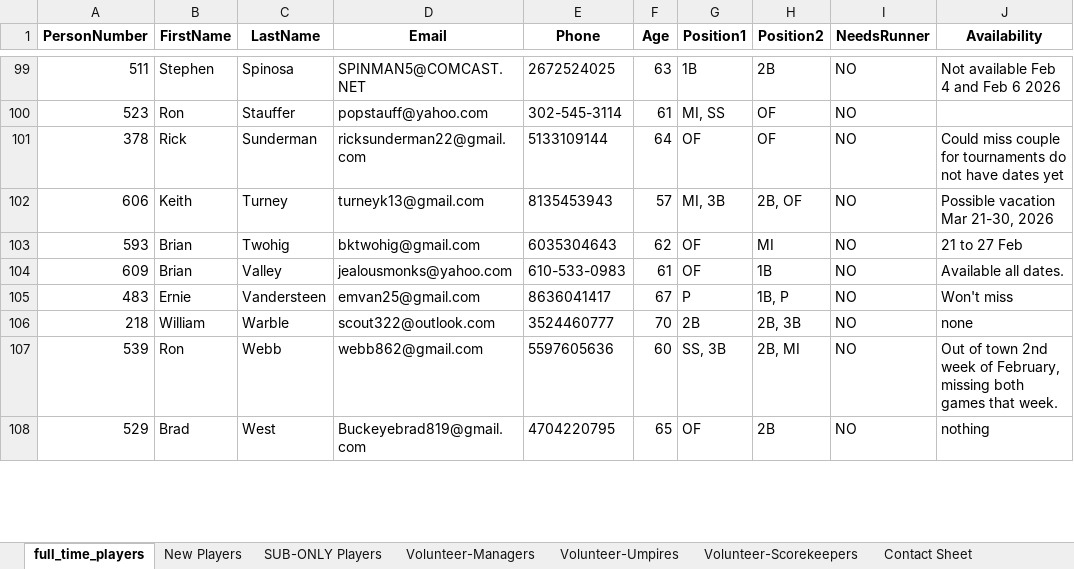
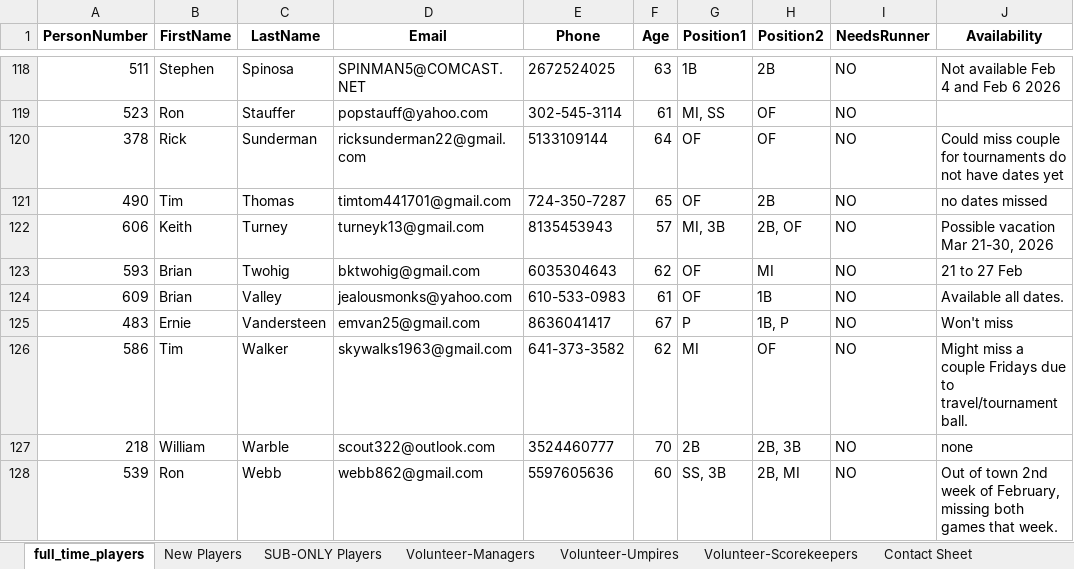
Before and after one commit to JamieHall1962/VillagesD1Softball, an Excel workbook: w26reg.xlsx, sheet full_time_players, drawn as a sheet; only a part is shown, gaps mark what is left out; the shorter side is filled out with more unchanged rows; values as stored, in another font and other column widths than the file's, no borders; the diff covers the shown part only; the diff names each change by its address in the sheet, - before the commit and + after, or states it on an @@ line.

```diff
--- a/w26reg.xlsx (sheet full_time_players)
+++ b/w26reg.xlsx (sheet full_time_players)
+row 121: 490 | Tim | Thomas | timtom441701@gmail.com | 724-350-7287 | 65 | OF | 2B | NO | no dates missed
+row 126: 586 | Tim | Walker | skywalks1963@gmail.com | 641-373-3582 | 62 | MI | OF | NO | Might miss a couple Fridays due to travel/tournament ball.
```
Also changed, not shown: 23 added rows, 1 removed row and 1 moved row elsewhere in this sheet, sheet Raw Cleaned, sheet Contact Sheet, sheet New Players, sheet SUB-ONLY Players, sheet Volunteer-Umpires, sheet Volunteer-Scorekeepers, 1 more sheet, 9 other files.
